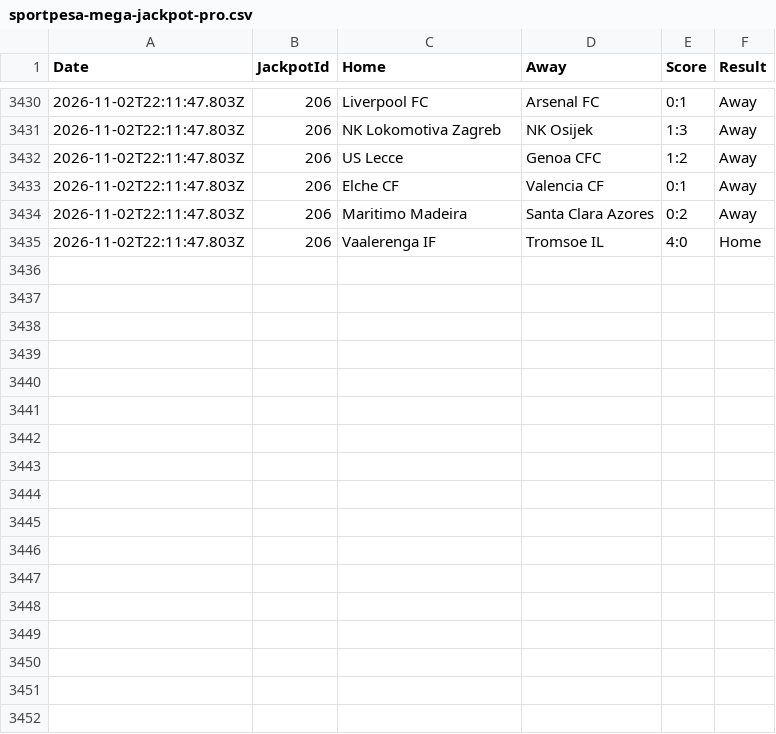
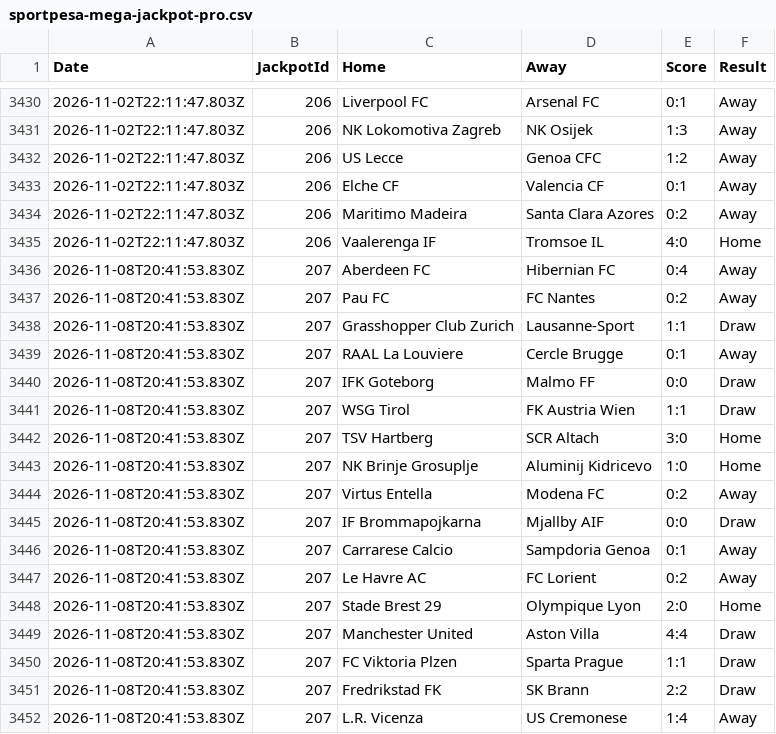
Before and after one commit to ElvinEga/betting, a CSV file: sportpesa-mega-jackpot-pro.csv, drawn as a sheet; only a part is shown, gaps mark what is left out.

Commit message:
Update SportPesa mega jackpot pro CSV through jackpot 207

```diff
--- a/sportpesa-mega-jackpot-pro.csv
+++ b/sportpesa-mega-jackpot-pro.csv
@@ -3435 +3435,18 @@ Date,JackpotId,Home,Away,Score,Result
 2026-11-02T22:11:47.803Z,206,Vaalerenga IF,Tromsoe IL,4:0,Home
+2026-11-08T20:41:53.830Z,207,Aberdeen FC,Hibernian FC,0:4,Away
+2026-11-08T20:41:53.830Z,207,Pau FC,FC Nantes,0:2,Away
+2026-11-08T20:41:53.830Z,207,Grasshopper Club Zurich,Lausanne-Sport,1:1,Draw
+2026-11-08T20:41:53.830Z,207,RAAL La Louviere,Cercle Brugge,0:1,Away
+2026-11-08T20:41:53.830Z,207,IFK Goteborg,Malmo FF,0:0,Draw
+2026-11-08T20:41:53.830Z,207,WSG Tirol,FK Austria Wien,1:1,Draw
+2026-11-08T20:41:53.830Z,207,TSV Hartberg,SCR Altach,3:0,Home
+2026-11-08T20:41:53.830Z,207,NK Brinje Grosuplje,Aluminij Kidricevo,1:0,Home
+2026-11-08T20:41:53.830Z,207,Virtus Entella,Modena FC,0:2,Away
+2026-11-08T20:41:53.830Z,207,IF Brommapojkarna,Mjallby AIF,0:0,Draw
+2026-11-08T20:41:53.830Z,207,Carrarese Calcio,Sampdoria Genoa,0:1,Away
+2026-11-08T20:41:53.830Z,207,Le Havre AC,FC Lorient,0:2,Away
+2026-11-08T20:41:53.830Z,207,Stade Brest 29,Olympique Lyon,2:0,Home
+2026-11-08T20:41:53.830Z,207,Manchester United,Aston Villa,4:4,Draw
+2026-11-08T20:41:53.830Z,207,FC Viktoria Plzen,Sparta Prague,1:1,Draw
+2026-11-08T20:41:53.830Z,207,Fredrikstad FK,SK Brann,2:2,Draw
+2026-11-08T20:41:53.830Z,207,L.R. Vicenza,US Cremonese,1:4,Away
```
